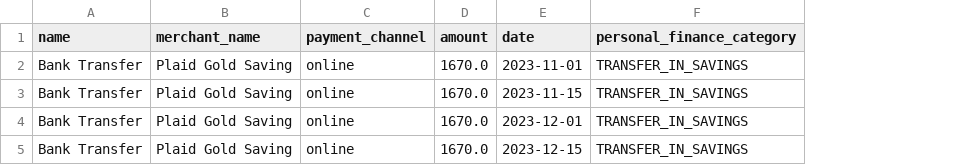
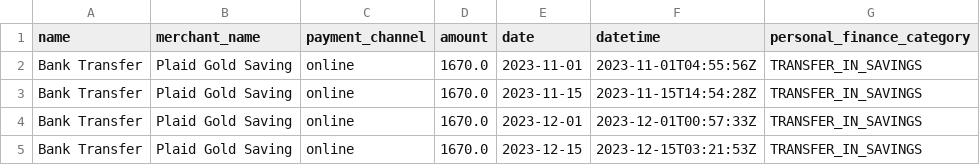
Before and after one commit to samueljoli/toy_plaid_api, a CSV file: scripts/savings_transactions.csv, drawn as a sheet; the diff names each change by its address in the sheet, - before the commit and + after, or states it on an @@ line.

```diff
--- a/scripts/savings_transactions.csv
+++ b/scripts/savings_transactions.csv
+column F (datetime), rows 2-5: 2023-11-01T04:55:56Z | 2023-11-15T14:54:28Z | 2023-12-01T00:57:33Z | 2023-12-15T03:21:53Z
```
Also changed, not shown: scripts/checkings_transactions.csv, 4 other files.
